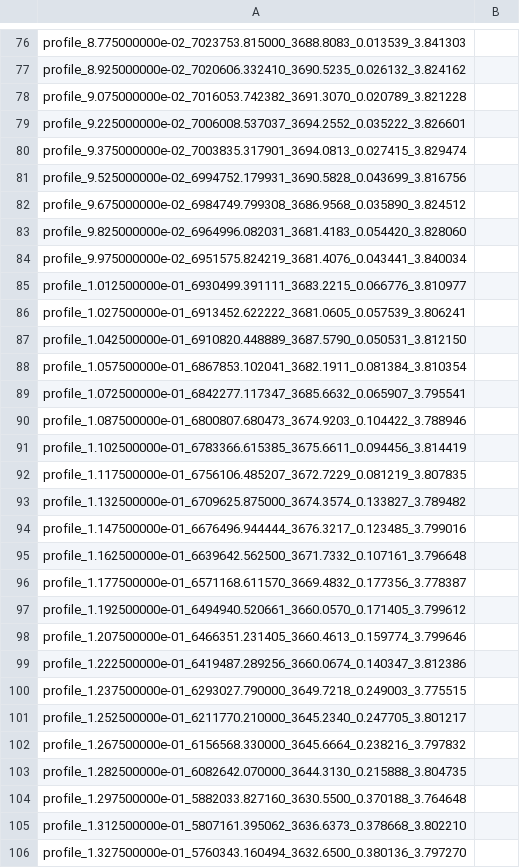
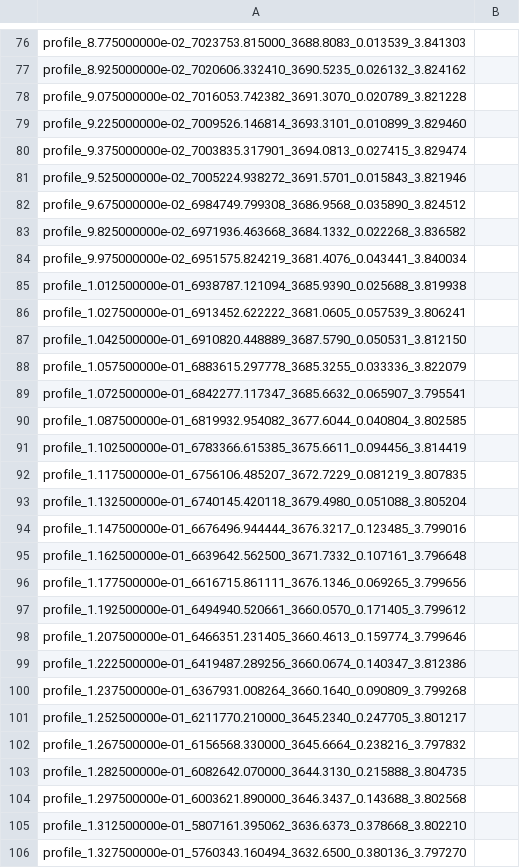
Before and after one commit to totallynotbrent/nuFor, a CSV file: cases/chamber-throat/settled/thermo_inputs.csv, drawn as a sheet; only a part is shown, gaps mark what is left out; the diff covers the shown part only.

```diff
--- a/cases/chamber-throat/settled/thermo_inputs.csv
+++ b/cases/chamber-throat/settled/thermo_inputs.csv
@@ -78,20 +78,20 @@ profile_8.925000000e-02_7020606.332410_3690.5235_0.026132_3.824162,
 profile_9.075000000e-02_7016053.742382_3691.3070_0.020789_3.821228,
-profile_9.225000000e-02_7006008.537037_3694.2552_0.035222_3.826601,
+profile_9.225000000e-02_7009526.146814_3693.3101_0.010899_3.829460,
 profile_9.375000000e-02_7003835.317901_3694.0813_0.027415_3.829474,
-profile_9.525000000e-02_6994752.179931_3690.5828_0.043699_3.816756,
+profile_9.525000000e-02_7005224.938272_3691.5701_0.015843_3.821946,
 profile_9.675000000e-02_6984749.799308_3686.9568_0.035890_3.824512,
-profile_9.825000000e-02_6964996.082031_3681.4183_0.054420_3.828060,
+profile_9.825000000e-02_6971936.463668_3684.1332_0.022268_3.836582,
 profile_9.975000000e-02_6951575.824219_3681.4076_0.043441_3.840034,
-profile_1.012500000e-01_6930499.391111_3683.2215_0.066776_3.810977,
+profile_1.012500000e-01_6938787.121094_3685.9390_0.025688_3.819938,
 profile_1.027500000e-01_6913452.622222_3681.0605_0.057539_3.806241,
 profile_1.042500000e-01_6910820.448889_3687.5790_0.050531_3.812150,
-profile_1.057500000e-01_6867853.102041_3682.1911_0.081384_3.810354,
+profile_1.057500000e-01_6883615.297778_3685.3255_0.033336_3.822079,
 profile_1.072500000e-01_6842277.117347_3685.6632_0.065907_3.795541,
-profile_1.087500000e-01_6800807.680473_3674.9203_0.104422_3.788946,
+profile_1.087500000e-01_6819932.954082_3677.6044_0.040804_3.802585,
 profile_1.102500000e-01_6783366.615385_3675.6611_0.094456_3.814419,
 profile_1.117500000e-01_6756106.485207_3672.7229_0.081219_3.807835,
-profile_1.132500000e-01_6709625.875000_3674.3574_0.133827_3.789482,
+profile_1.132500000e-01_6740145.420118_3679.4980_0.051088_3.805204,
 profile_1.147500000e-01_6676496.944444_3676.3217_0.123485_3.799016,
 profile_1.162500000e-01_6639642.562500_3671.7332_0.107161_3.796648,
-profile_1.177500000e-01_6571168.611570_3669.4832_0.177356_3.778387,
+profile_1.177500000e-01_6616715.861111_3676.1346_0.069265_3.799656,
 profile_1.192500000e-01_6494940.520661_3660.0570_0.171405_3.799612,
@@ -99,3 +99,3 @@ profile_1.207500000e-01_6466351.231405_3660.4613_0.159774_3.799646,
 profile_1.222500000e-01_6419487.289256_3660.0674_0.140347_3.812386,
-profile_1.237500000e-01_6293027.790000_3649.7218_0.249003_3.775515,
+profile_1.237500000e-01_6367931.008264_3660.1640_0.090809_3.799268,
 profile_1.252500000e-01_6211770.210000_3645.2340_0.247705_3.801217,
@@ -103,3 +103,3 @@ profile_1.267500000e-01_6156568.330000_3645.6664_0.238216_3.797832,
 profile_1.282500000e-01_6082642.070000_3644.3130_0.215888_3.804735,
-profile_1.297500000e-01_5882033.827160_3630.5500_0.370188_3.764648,
+profile_1.297500000e-01_6003621.890000_3646.3437_0.143688_3.802568,
 profile_1.312500000e-01_5807161.395062_3636.6373_0.378668_3.802210,
```
Also changed, not shown: 35 edited cells elsewhere in this file, cases/chamber-throat/settled/history.csv, 28 other files.
